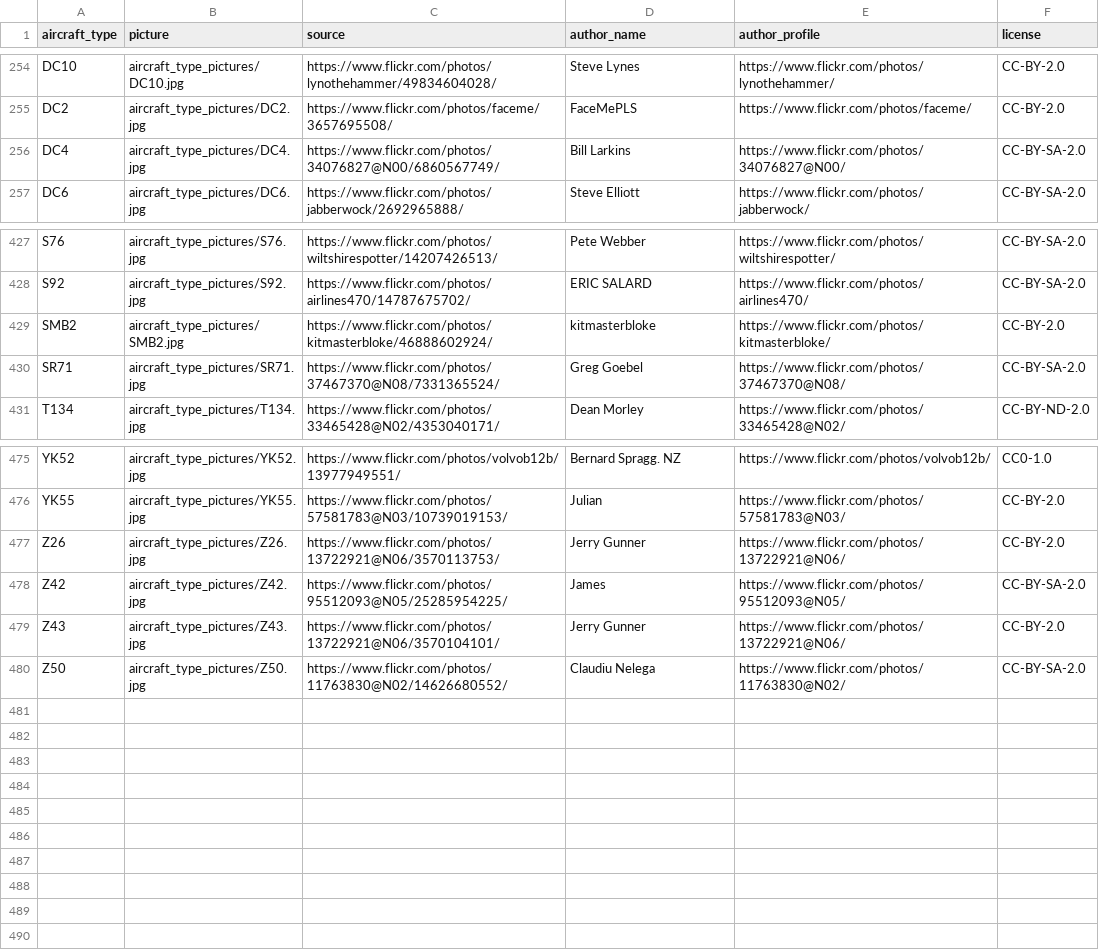
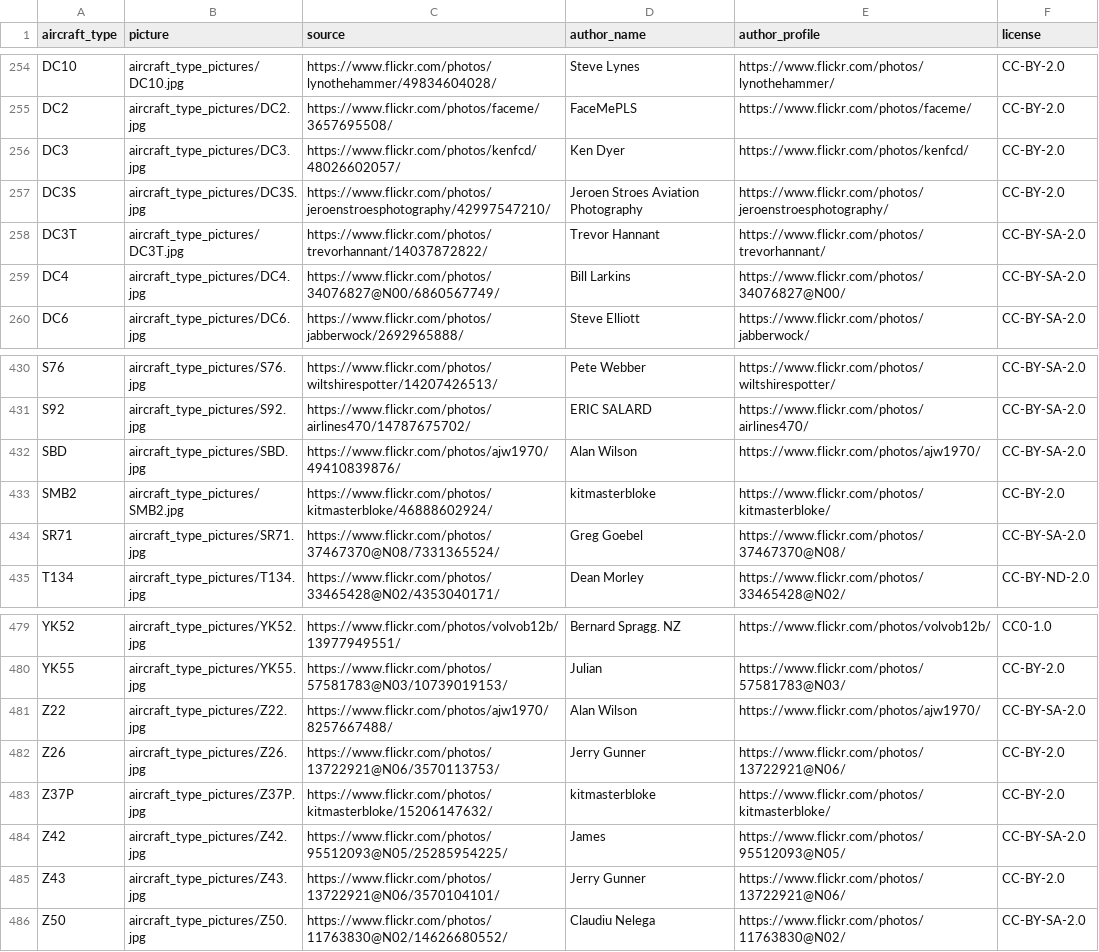
Before and after one commit to laegsgaardTroels/whatisflying-db, a CSV file: data/aircraft_type_pictures.csv, drawn as a sheet; only a part is shown, gaps mark what is left out.

```diff
--- a/data/aircraft_type_pictures.csv
+++ b/data/aircraft_type_pictures.csv
@@ -255,2 +255,5 @@
 "DC2","aircraft_type_pictures/DC2.jpg","https://www.flickr.com/photos/faceme/3657695508/","FaceMePLS","https://www.flickr.com/photos/faceme/","CC-BY-2.0"
+"DC3","aircraft_type_pictures/DC3.jpg","https://www.flickr.com/photos/kenfcd/48026602057/","Ken Dyer","https://www.flickr.com/photos/kenfcd/","CC-BY-2.0"
+"DC3S","aircraft_type_pictures/DC3S.jpg","https://www.flickr.com/photos/jeroenstroesphotography/42997547210/","Jeroen Stroes Aviation Photography","https://www.flickr.com/photos/jeroenstroesphotography/","CC-BY-2.0"
+"DC3T","aircraft_type_pictures/DC3T.jpg","https://www.flickr.com/photos/trevorhannant/14037872822/","Trevor Hannant","https://www.flickr.com/photos/trevorhannant/","CC-BY-SA-2.0"
 "DC4","aircraft_type_pictures/DC4.jpg","https://www.flickr.com/photos/34076827@N00/6860567749/","Bill Larkins","https://www.flickr.com/photos/34076827@N00/","CC-BY-SA-2.0"
@@ -428,2 +431,3 @@
 "S92","aircraft_type_pictures/S92.jpg","https://www.flickr.com/photos/airlines470/14787675702/","ERIC  SALARD","https://www.flickr.com/photos/airlines470/","CC-BY-SA-2.0"
+"SBD","aircraft_type_pictures/SBD.jpg","https://www.flickr.com/photos/ajw1970/49410839876/","Alan Wilson","https://www.flickr.com/photos/ajw1970/","CC-BY-SA-2.0"
 "SMB2","aircraft_type_pictures/SMB2.jpg","https://www.flickr.com/photos/kitmasterbloke/46888602924/","kitmasterbloke","https://www.flickr.com/photos/kitmasterbloke/","CC-BY-2.0"
@@ -476,3 +480,5 @@
 "YK55","aircraft_type_pictures/YK55.jpg","https://www.flickr.com/photos/57581783@N03/10739019153/","Julian","https://www.flickr.com/photos/57581783@N03/","CC-BY-2.0"
+"Z22","aircraft_type_pictures/Z22.jpg","https://www.flickr.com/photos/ajw1970/8257667488/","Alan Wilson","https://www.flickr.com/photos/ajw1970/","CC-BY-SA-2.0"
 "Z26","aircraft_type_pictures/Z26.jpg","https://www.flickr.com/photos/13722921@N06/3570113753/","Jerry Gunner","https://www.flickr.com/photos/13722921@N06/","CC-BY-2.0"
+"Z37P","aircraft_type_pictures/Z37P.jpg","https://www.flickr.com/photos/kitmasterbloke/15206147632/","kitmasterbloke","https://www.flickr.com/photos/kitmasterbloke/","CC-BY-2.0"
 "Z42","aircraft_type_pictures/Z42.jpg","https://www.flickr.com/photos/95512093@N05/25285954225/","James","https://www.flickr.com/photos/95512093@N05/","CC-BY-SA-2.0"
```
Also changed, not shown: data/aircraft/embraer.csv, data/aircraft_pictures.csv, 47 other files.
